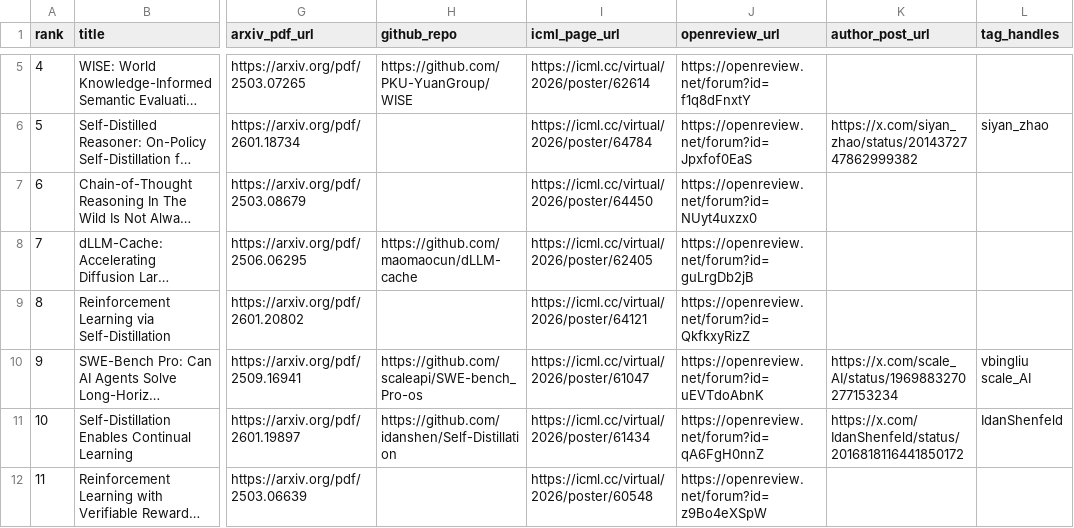
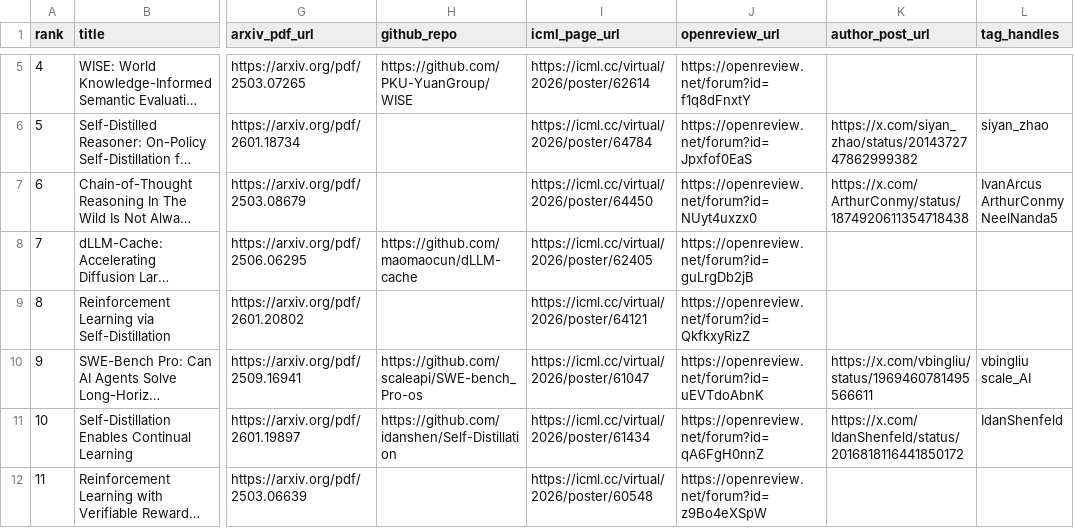
Before and after one commit to prakashkagitha/ml-papers-atlas, a CSV file: icml2026/outputs/icml2026_thread_papers.csv, drawn as a sheet; only a part is shown, gaps mark what is left out; long unchanged cells end in …; the diff names each change by its address in the sheet, - before the commit and + after, or states it on an @@ line.

```diff
--- a/icml2026/outputs/icml2026_thread_papers.csv
+++ b/icml2026/outputs/icml2026_thread_papers.csv
-K7 (author_post_url): (empty)
+K7 (author_post_url): https://x.com/ArthurConmy/status/1874920611354718438
-L7 (tag_handles): (empty)
+L7 (tag_handles): IvanArcus ArthurConmy NeelNanda5
-K10 (author_post_url): https://x.com/scale_AI/status/1969883270277153234
+K10 (author_post_url): https://x.com/vbingliu/status/1969460781495566611
```
Also changed, not shown: 2 other files.
